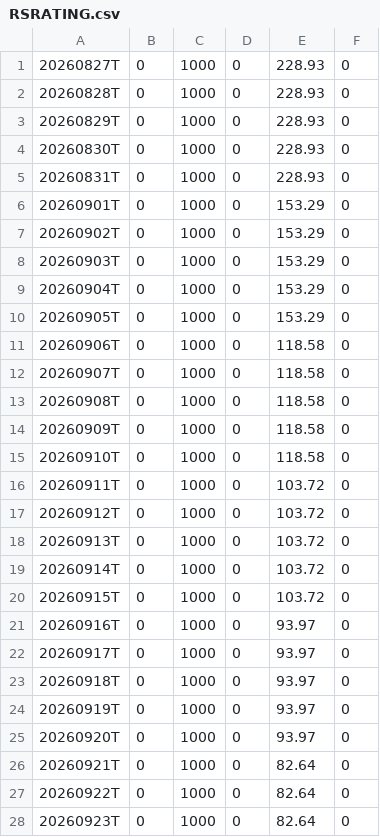
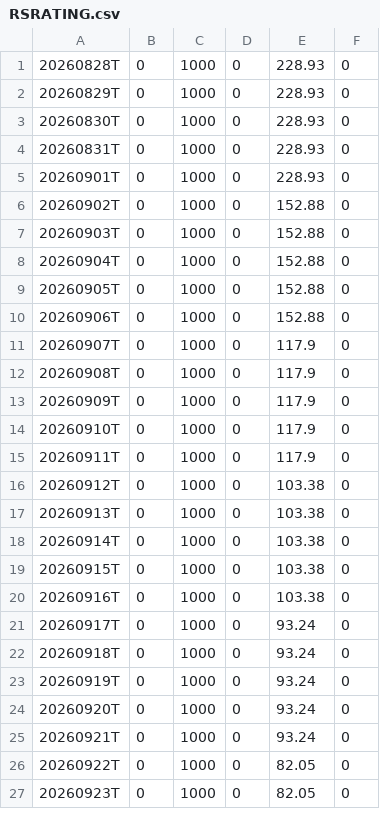
Before and after one commit to khrameshfi/RSind, a CSV file: output/RSRATING.csv, drawn as a sheet; only a part is shown; the diff covers the shown part only.

```diff
--- a/output/RSRATING.csv
+++ b/output/RSRATING.csv
@@ -1,2 +1 @@
-20260827T,0,1000,0,228.93,0
 20260828T,0,1000,0,228.93,0
@@ -5,24 +4,24 @@
 20260831T,0,1000,0,228.93,0
-20260901T,0,1000,0,153.29,0
-20260902T,0,1000,0,153.29,0
-20260903T,0,1000,0,153.29,0
-20260904T,0,1000,0,153.29,0
-20260905T,0,1000,0,153.29,0
-20260906T,0,1000,0,118.58,0
-20260907T,0,1000,0,118.58,0
-20260908T,0,1000,0,118.58,0
-20260909T,0,1000,0,118.58,0
-20260910T,0,1000,0,118.58,0
-20260911T,0,1000,0,103.72,0
-20260912T,0,1000,0,103.72,0
-20260913T,0,1000,0,103.72,0
-20260914T,0,1000,0,103.72,0
-20260915T,0,1000,0,103.72,0
-20260916T,0,1000,0,93.97,0
-20260917T,0,1000,0,93.97,0
-20260918T,0,1000,0,93.97,0
-20260919T,0,1000,0,93.97,0
-20260920T,0,1000,0,93.97,0
-20260921T,0,1000,0,82.64,0
-20260922T,0,1000,0,82.64,0
-20260923T,0,1000,0,82.64,0
+20260901T,0,1000,0,228.93,0
+20260902T,0,1000,0,152.88,0
+20260903T,0,1000,0,152.88,0
+20260904T,0,1000,0,152.88,0
+20260905T,0,1000,0,152.88,0
+20260906T,0,1000,0,152.88,0
+20260907T,0,1000,0,117.9,0
+20260908T,0,1000,0,117.9,0
+20260909T,0,1000,0,117.9,0
+20260910T,0,1000,0,117.9,0
+20260911T,0,1000,0,117.9,0
+20260912T,0,1000,0,103.38,0
+20260913T,0,1000,0,103.38,0
+20260914T,0,1000,0,103.38,0
+20260915T,0,1000,0,103.38,0
+20260916T,0,1000,0,103.38,0
+20260917T,0,1000,0,93.24,0
+20260918T,0,1000,0,93.24,0
+20260919T,0,1000,0,93.24,0
+20260920T,0,1000,0,93.24,0
+20260921T,0,1000,0,93.24,0
+20260922T,0,1000,0,82.05,0
+20260923T,0,1000,0,82.05,0
```
Also changed, not shown: 1 added row and 7 edited cells elsewhere in this file, output/rs_stocks.csv, 28 other files.
